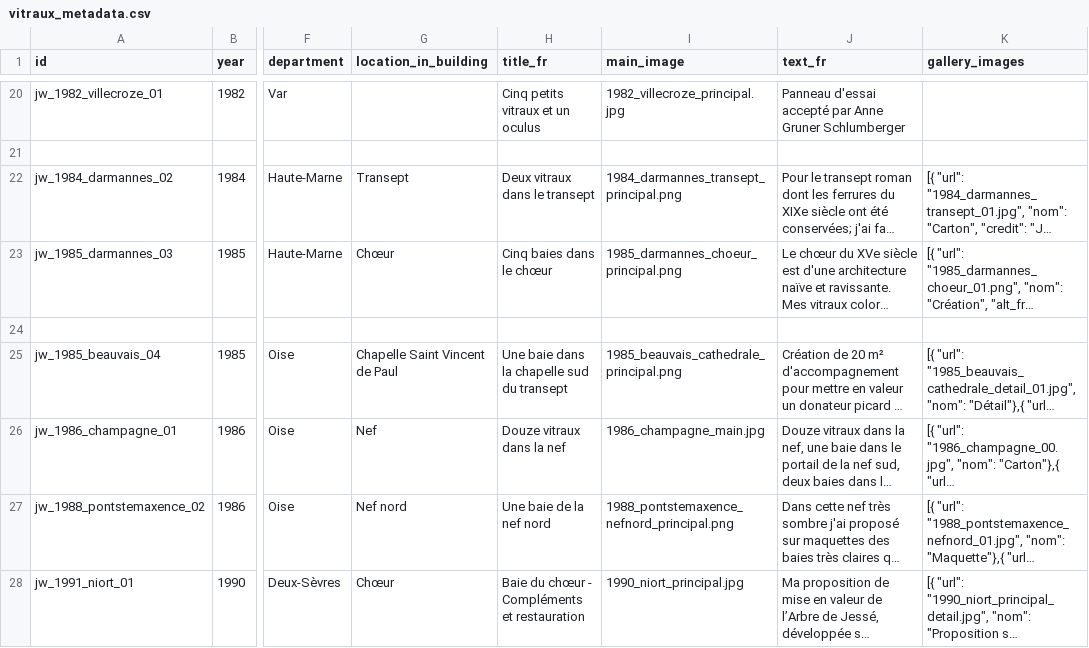
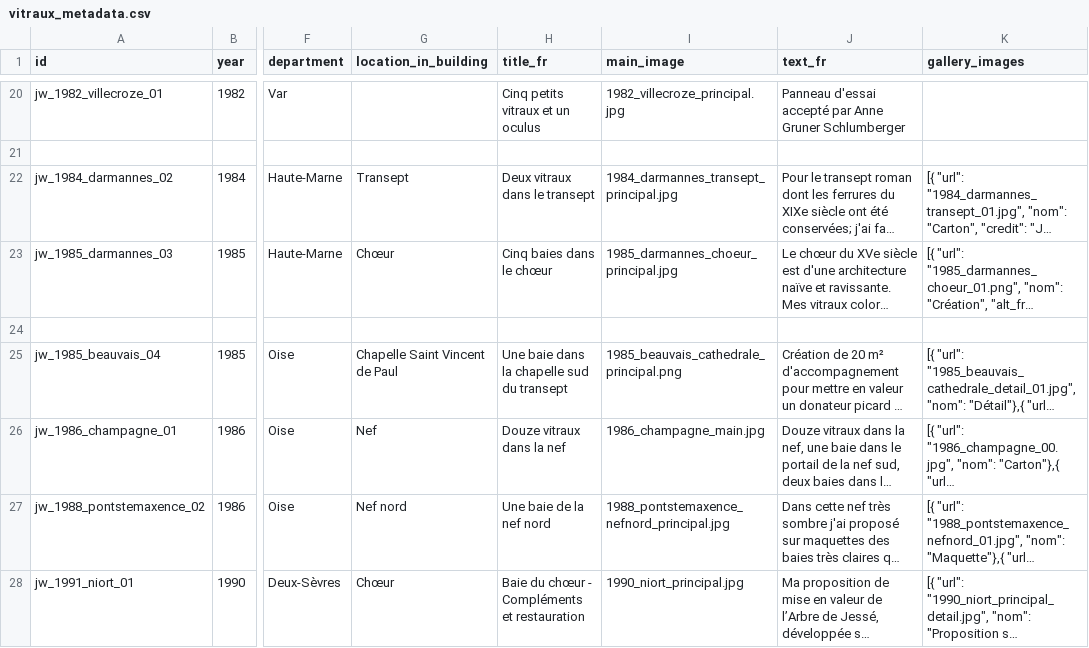
Before and after one commit to 13w13/weiss-gruber, a CSV file: vitraux_metadata.csv, drawn as a sheet; only a part is shown, gaps mark what is left out; long unchanged cells end in …; the diff covers the shown part only; the diff names each change by its address in the sheet, - before the commit and + after, or states it on an @@ line.

```diff
--- a/vitraux_metadata.csv
+++ b/vitraux_metadata.csv
-I22 (main_image): 1984_darmannes_transept_principal.png
+I22 (main_image): 1984_darmannes_transept_principal.jpg
-I23 (main_image): 1985_darmannes_choeur_principal.png
+I23 (main_image): 1985_darmannes_choeur_principal.jpg
-I27 (main_image): 1988_pontstemaxence_nefnord_principal.png
+I27 (main_image): 1988_pontstemaxence_nefnord_principal.jpg
```
Also changed, not shown: 7 edited cells elsewhere in this file, 1 other file.
